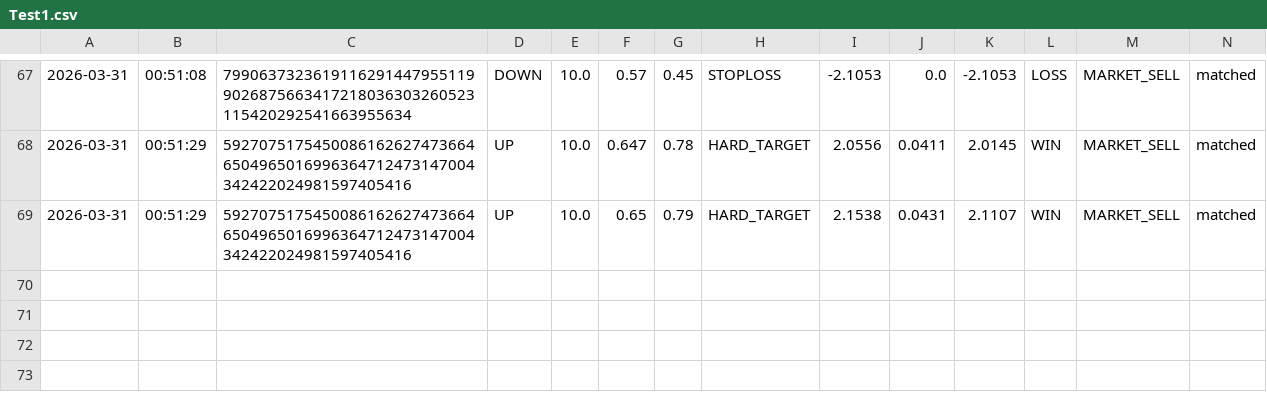
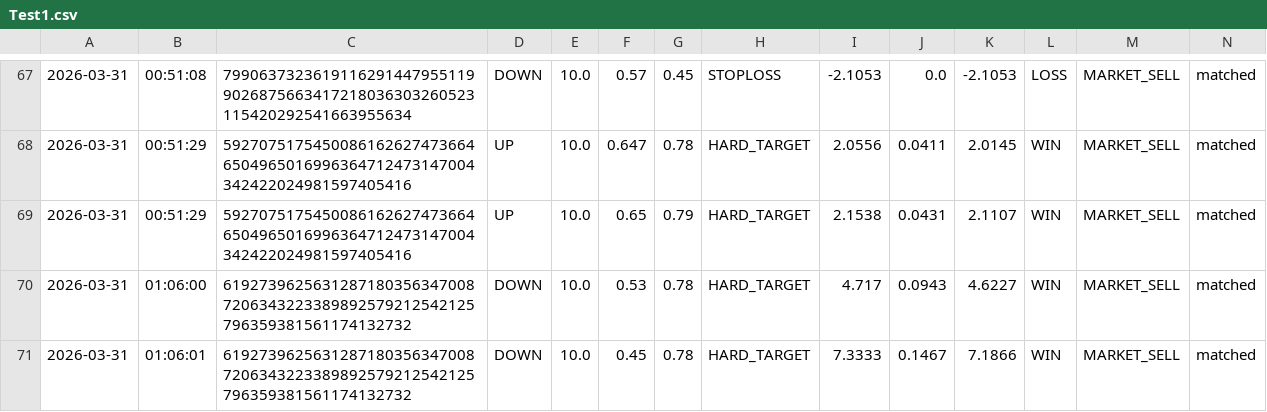
Before and after one commit to gutu99/bot-dashboard, a CSV file: Test1.csv, drawn as a sheet; only a part is shown, gaps mark what is left out; the diff names each change by its address in the sheet, - before the commit and + after, or states it on an @@ line.

```diff
--- a/Test1.csv
+++ b/Test1.csv
+row 70: 2026-03-31 | 01:06:00 | 61927396256312871803563470087206343223389892579212542125796359381561174132732 | DOWN | 10.0 | 0.53 | 0.78 | HARD_TARGET | 4.717 | 0.0943 | 4.6227 | WIN | MARKET_SELL | matched
+row 71: 2026-03-31 | 01:06:01 | 61927396256312871803563470087206343223389892579212542125796359381561174132732 | DOWN | 10.0 | 0.45 | 0.78 | HARD_TARGET | 7.3333 | 0.1467 | 7.1866 | WIN | MARKET_SELL | matched
```
Also changed, not shown: 1 other file.
